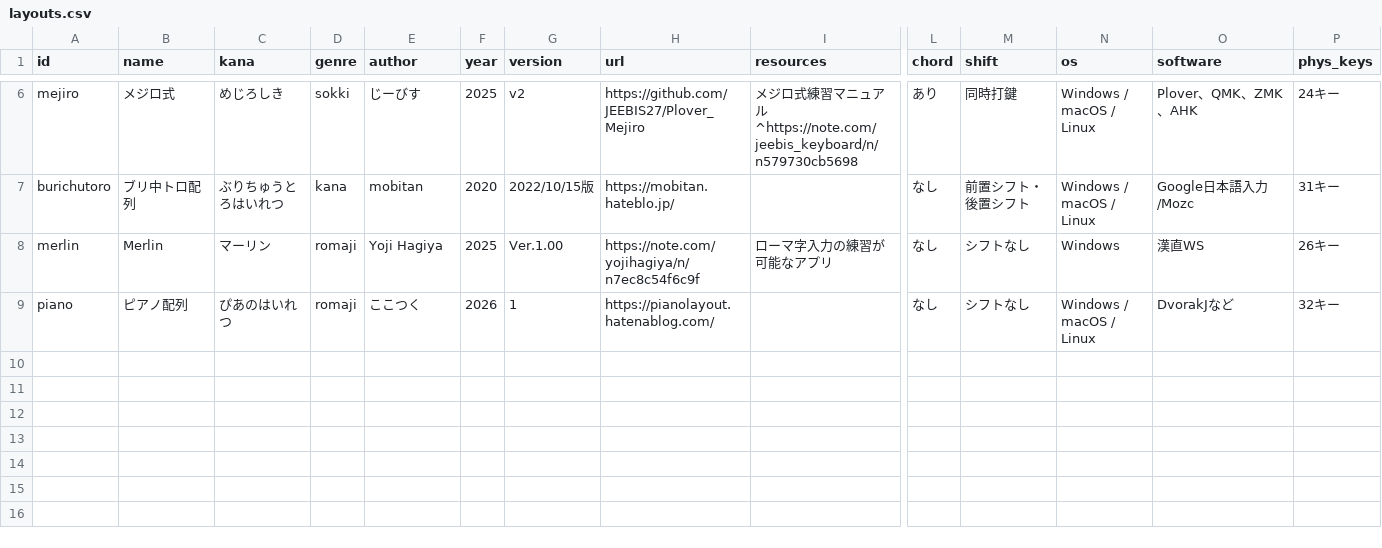
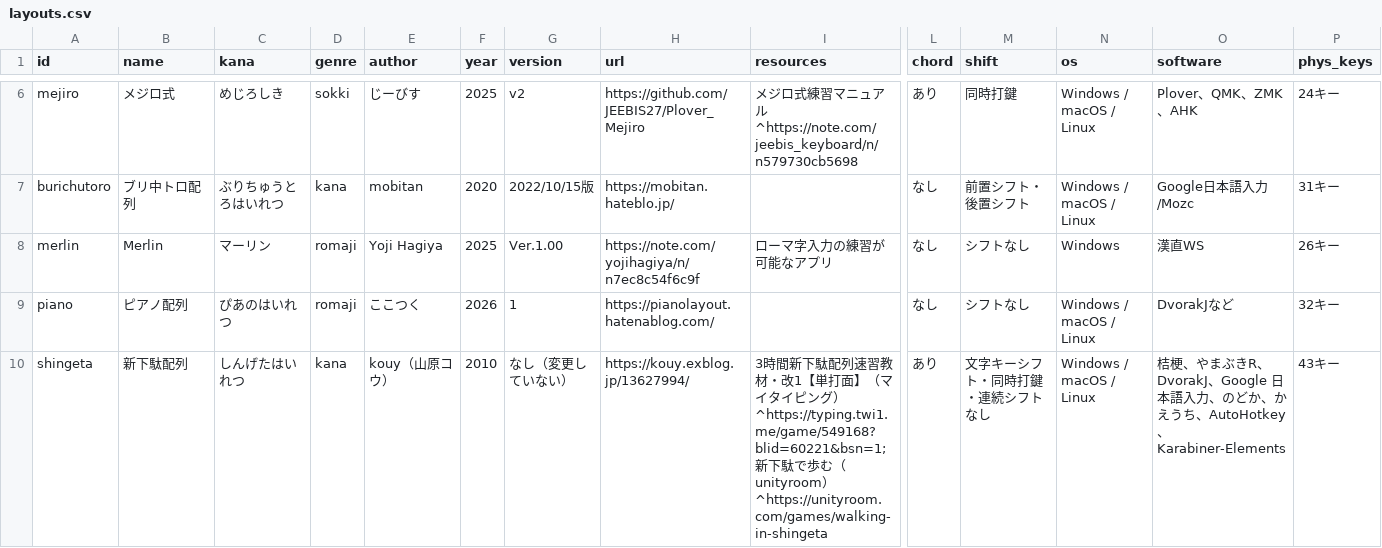
Before and after one commit to kana-hairetsu/shinhairetsu-catalog, a CSV file: src/data/layouts.csv, drawn as a sheet; only a part is shown, gaps mark what is left out; rows hold the shown columns only; the diff names each change by its address in the sheet, - before the commit and + after, or states it on an @@ line.

Commit message:
新下駄配列を追加

```diff
--- a/src/data/layouts.csv
+++ b/src/data/layouts.csv
+row 10: shingeta | 新下駄配列 | しんげたはいれつ | kana | kouy（山原コウ） | 2010 | なし（変更していない） | https://kouy.exblog.jp/13627994/ | 3時間新下駄配列速習教材・改1【単打面】（マイタイピング）^https://typing.twi1.me/game/549168?blid=60221&bsn=1;新下駄で歩む（unityroom）^https://unityroom.com/games/walking-in-shingeta | あり | 文字キーシフト・同時打鍵・連続シフトなし | Windows / macOS / Linux | 桔梗、やまぶきR、DvorakJ、Google 日本語入力、のどか、かえうち、AutoHotkey、Karabiner-Elements | 43キー
```
Also changed, not shown: 4 other files.
